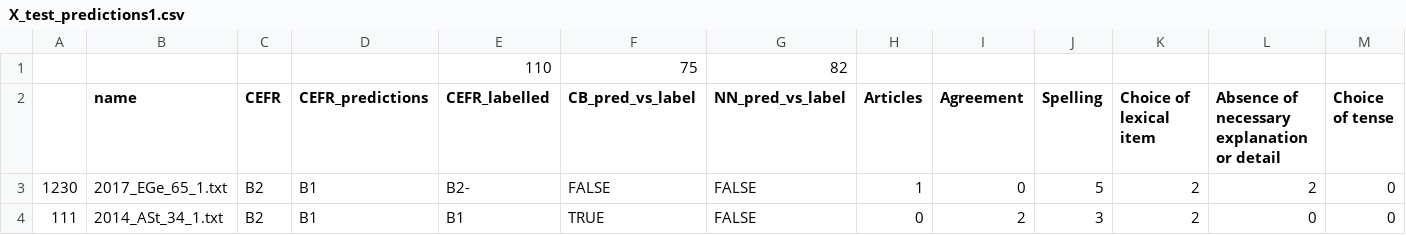
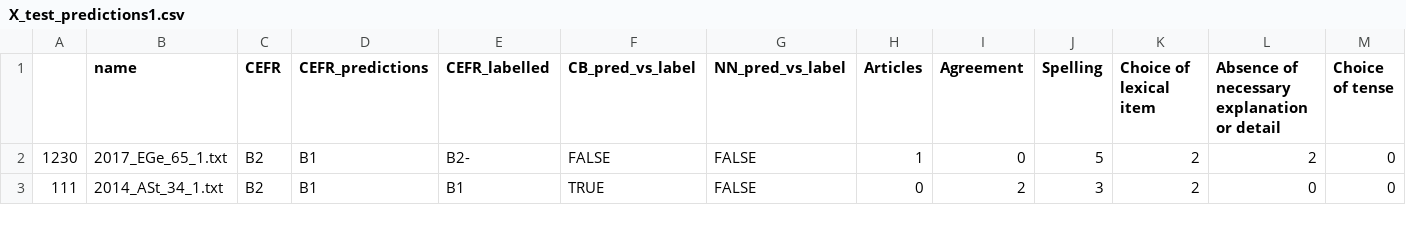
Before and after one commit to SuperCoolCucumber/X_AS_FOREIGN_ENG, a CSV file: X_test_predictions1.csv, drawn as a sheet; only a part is shown; rows hold the shown columns only; the diff names each change by its address in the sheet, - before the commit and + after, or states it on an @@ line.

Commit message:
Update X_test_predictions1.csv

```diff
--- a/X_test_predictions1.csv
+++ b/X_test_predictions1.csv
-row 1:  |  |  |  | 110 | 75 | 82
```
